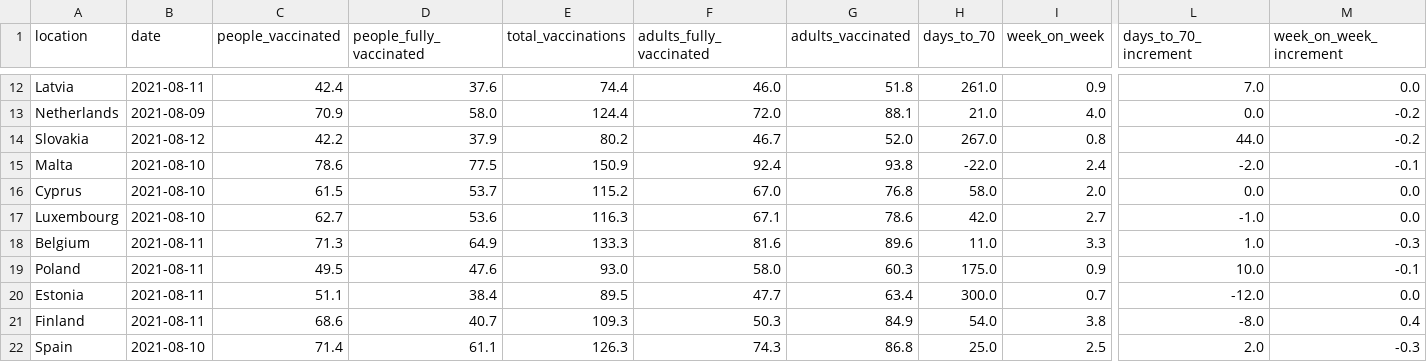
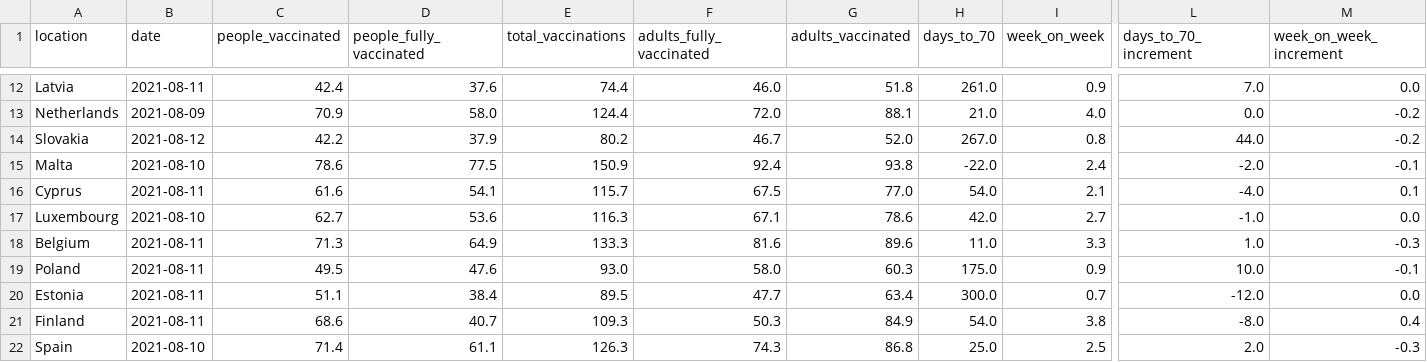
Before and after one commit to blasf1/covid_vaccine_progress_bot, a CSV file: latest.csv, drawn as a sheet; only a part is shown, gaps mark what is left out; the diff covers the shown part only; the diff names each change by its address in the sheet, - before the commit and + after, or states it on an @@ line.

Commit message:
[BOT] Update data and sources for website

```diff
--- a/latest.csv
+++ b/latest.csv
-B16 (date): 2021-08-10
+B16 (date): 2021-08-11
-C16 (people_vaccinated): 61.5
+C16 (people_vaccinated): 61.6
-D16 (people_fully_vaccinated): 53.7
+D16 (people_fully_vaccinated): 54.1
-E16 (total_vaccinations): 115.2
+E16 (total_vaccinations): 115.7
-F16 (adults_fully_vaccinated): 67.0
+F16 (adults_fully_vaccinated): 67.5
-G16 (adults_vaccinated): 76.8
+G16 (adults_vaccinated): 77.0
-H16 (days_to_70): 58.0
+H16 (days_to_70): 54.0
-I16 (week_on_week): 2.0
+I16 (week_on_week): 2.1
-L16 (days_to_70_increment): 0.0
+L16 (days_to_70_increment): -4.0
-M16 (week_on_week_increment): 0.0
+M16 (week_on_week_increment): 0.1
```
Also changed, not shown: 2 edited cells elsewhere in this file, output/EuropeanUnion.csv, 2 other files.
